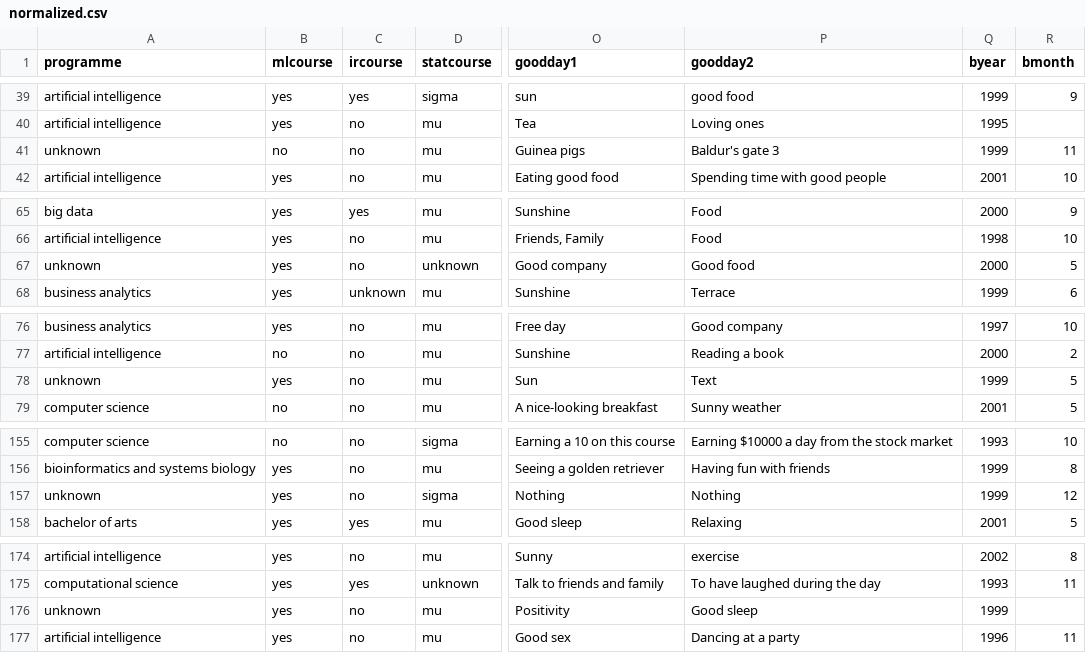
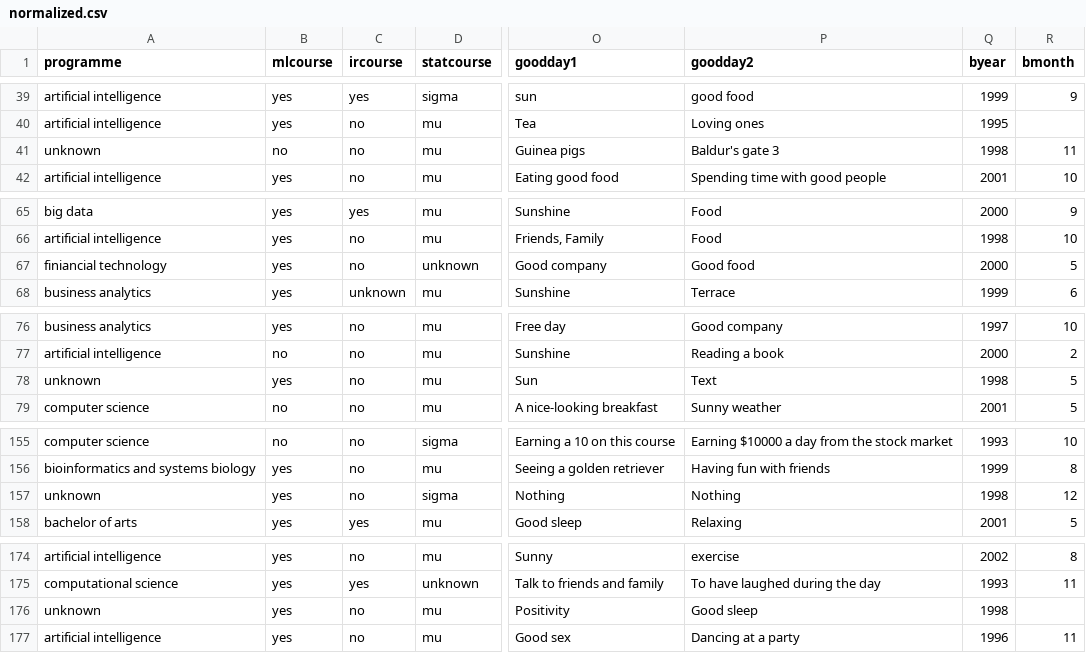
Before and after one commit to ThomasAndreatta/datamining-p5, a CSV file: dataset/normalized.csv, drawn as a sheet; only a part is shown, gaps mark what is left out; the diff covers the shown part only; the diff names each change by its address in the sheet, - before the commit and + after, or states it on an @@ line.

```diff
--- a/dataset/normalized.csv
+++ b/dataset/normalized.csv
-Q41 (byear): 1999
+Q41 (byear): 1998
-A67 (programme): unknown
+A67 (programme): finiancial technology
-Q78 (byear): 1999
+Q78 (byear): 1998
-Q157 (byear): 1999
+Q157 (byear): 1998
-Q176 (byear): 1999
+Q176 (byear): 1998
```
Also changed, not shown: 13 edited cells elsewhere in this file, 3 other files.
